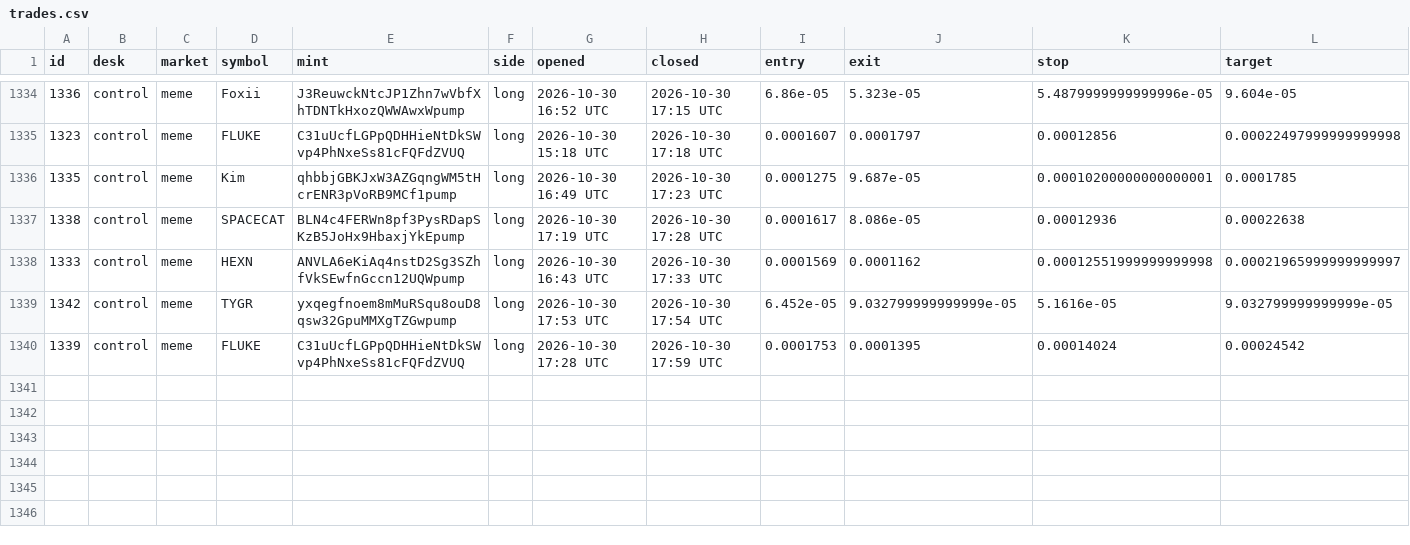
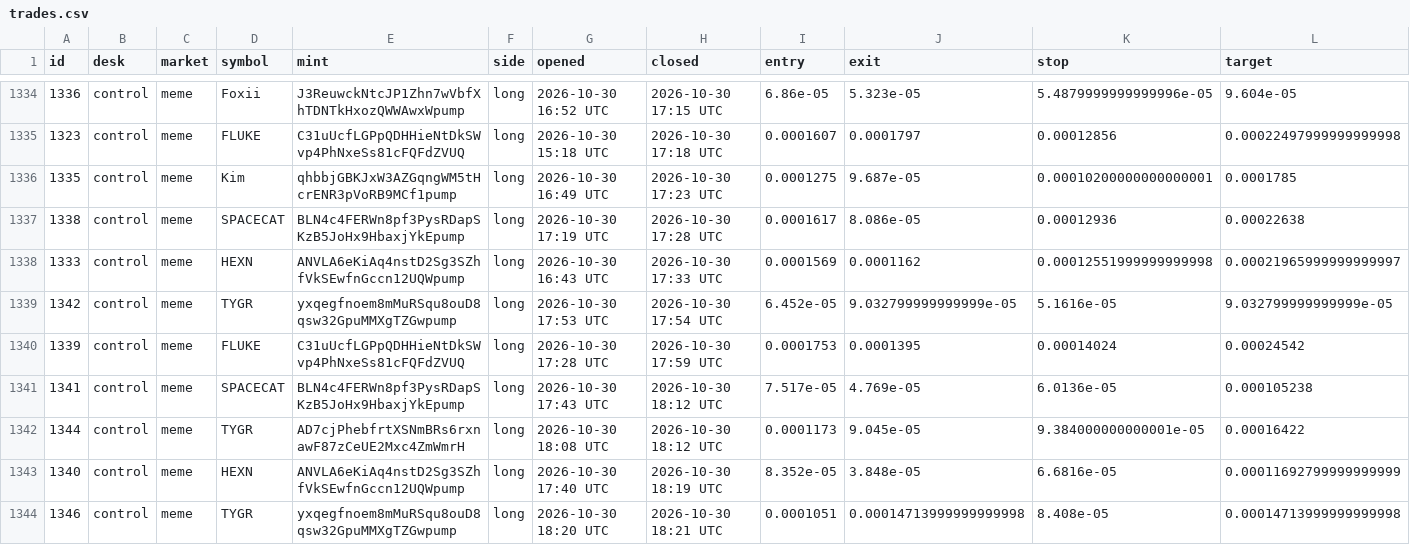
Before and after one commit to alhaddadsaid/lawahlawah, a CSV file: agents/trades.csv, drawn as a sheet; only a part is shown, gaps mark what is left out; rows hold the shown columns only; the diff names each change by its address in the sheet, - before the commit and + after, or states it on an @@ line.

Commit message:
agent desk update

```diff
--- a/agents/trades.csv
+++ b/agents/trades.csv
+row 1341: 1341 | control | meme | SPACECAT | BLN4c4FERWn8pf3PysRDapSKzB5JoHx9HbaxjYkEpump | long | 2026-10-30 17:43 UTC | 2026-10-30 18:12 UTC | 7.517e-05 | 4.769e-05 | 6.0136e-05 | 0.000105238
+row 1342: 1344 | control | meme | TYGR | AD7cjPhebfrtXSNmBRs6rxnawF87zCeUE2Mxc4ZmWmrH | long | 2026-10-30 18:08 UTC | 2026-10-30 18:12 UTC | 0.0001173 | 9.045e-05 | 9.384000000000001e-05 | 0.00016422
+row 1343: 1340 | control | meme | HEXN | ANVLA6eKiAq4nstD2Sg3SZhfVkSEwfnGccn12UQWpump | long | 2026-10-30 17:40 UTC | 2026-10-30 18:19 UTC | 8.352e-05 | 3.848e-05 | 6.6816e-05 | 0.00011692799999999999
+row 1344: 1346 | control | meme | TYGR | yxqegfnoem8mMuRSqu8ouD8qsw32GpuMMXgTZGwpump | long | 2026-10-30 18:20 UTC | 2026-10-30 18:21 UTC | 0.0001051 | 0.00014713999999999998 | 8.408e-05 | 0.00014713999999999998
```
Also changed, not shown: 3 other files.
